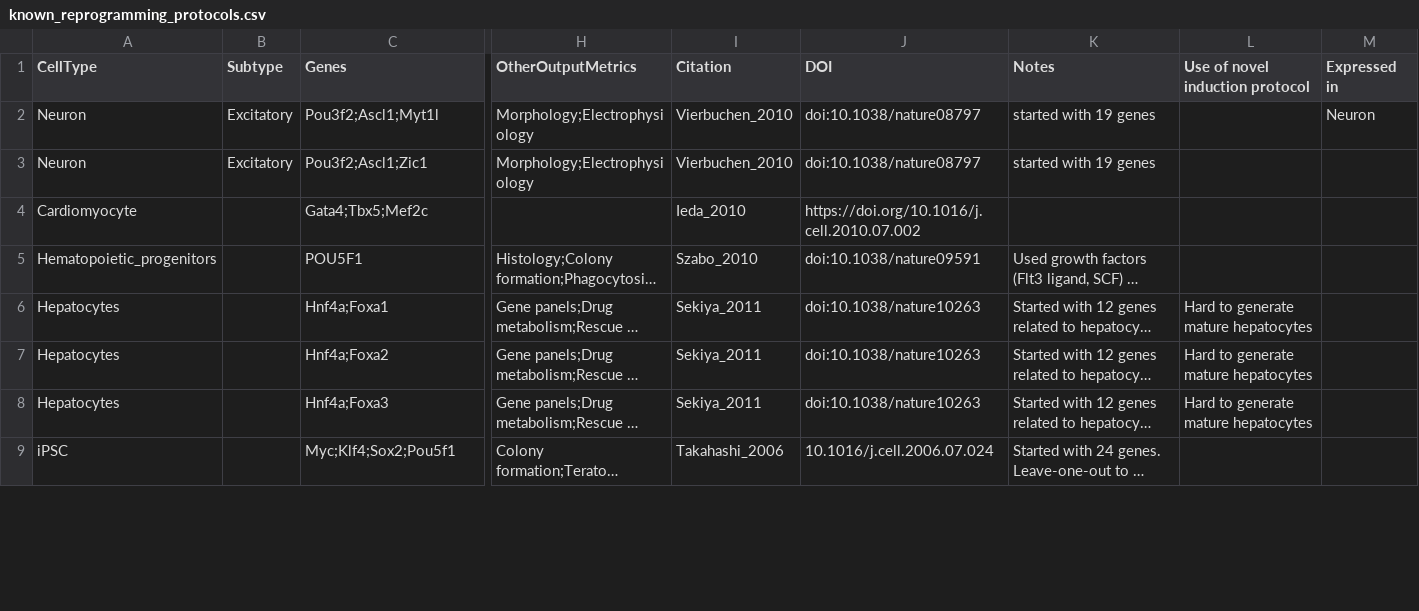
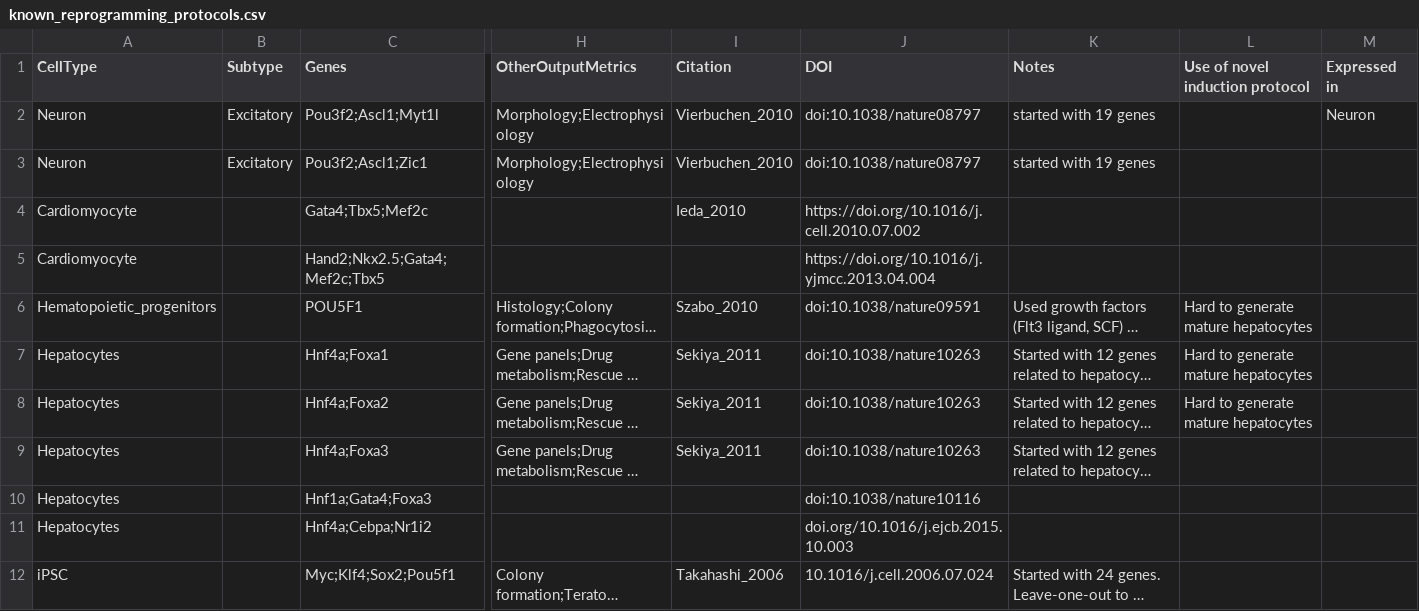
Before and after one commit to czbiohub-sf/tabula-muris, a CSV file: 23_tf_analysis/reprogramming/known_reprogramming_protocols.csv, drawn as a sheet; only a part is shown, gaps mark what is left out; long unchanged cells end in …; addresses are those after the commit; rows hold the shown columns only; the diff covers the shown part only; the diff names each change by its address in the sheet, - before the commit and + after, or states it on an @@ line.

Commit message:
updated list of most known direct reprogramming protocols (mostly mouse)

```diff
--- a/23_tf_analysis/reprogramming/known_reprogramming_protocols.csv
+++ b/23_tf_analysis/reprogramming/known_reprogramming_protocols.csv
+row 5: Cardiomyocyte |  | Hand2;Nkx2.5;Gata4;Mef2c;Tbx5 |  |  | https://doi.org/10.1016/j.yjmcc.2013.04.004
-L6 (Use of novel induction protocol): (empty)
+L6 (Use of novel induction protocol): Hard to generate mature hepatocytes
-L9 (Use of novel induction protocol): Hard to generate mature hepatocytes
+L9 (Use of novel induction protocol): (empty)
+row 10: Hepatocytes |  | Hnf1a;Gata4;Foxa3 |  |  | doi:10.1038/nature10116
+row 11: Hepatocytes |  | Hnf4a;Cebpa;Nr1i2 |  |  | doi.org/10.1016/j.ejcb.2015.10.003
```
Also changed, not shown: 6 added rows and 14 edited cells elsewhere in this file.
